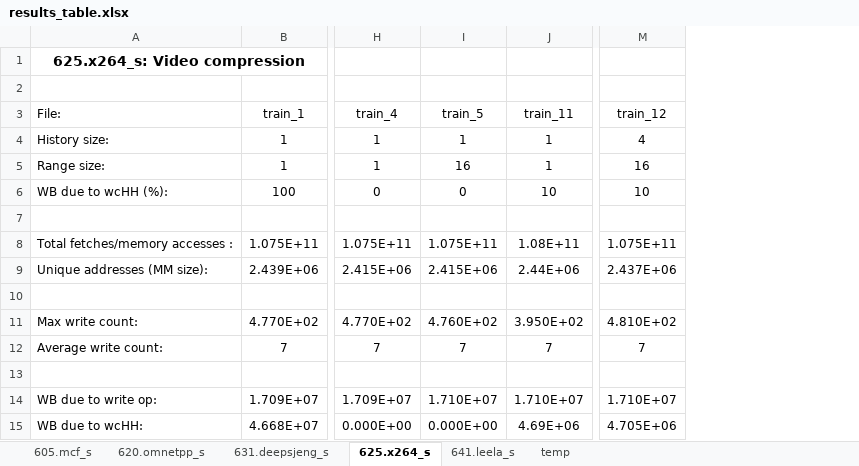
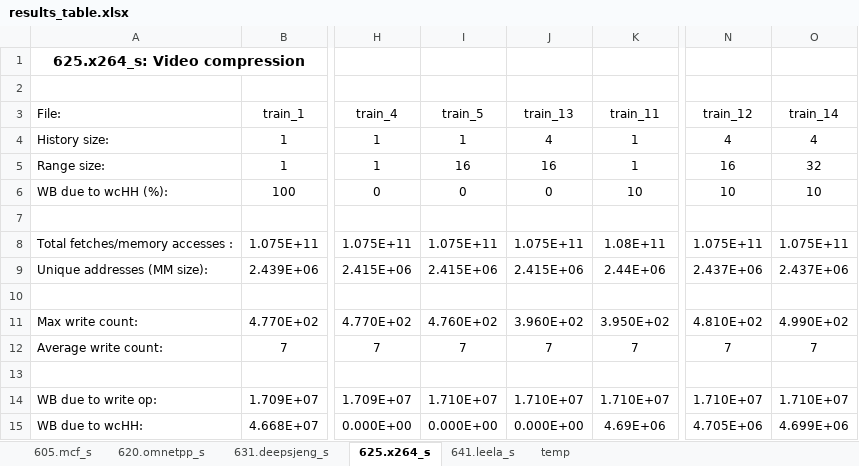
Before and after one commit to sudharavali/Write-Count-Prediction-for-Encrypted-Main-Memory, an Excel workbook: results/results_table.xlsx, sheet 625.x264_s, drawn as a sheet; only a part is shown, gaps mark what is left out; values as stored, in another font and other column widths than the file's, no borders; charts and pictures not drawn; the diff names each change by its address in the sheet, - before the commit and + after, or states it on an @@ line.

```diff
--- a/results/results_table.xlsx (sheet 625.x264_s)
+++ b/results/results_table.xlsx (sheet 625.x264_s)
+column J (train_13), rows 4-15: 4 | 16 | 0 |  | 1.075E+11 | 2.415E+06 |  | 3.960E+02 | 7 |  | 1.710E+07 | 0.000E+00
+column O (train_14), rows 4-15: 4 | 32 | 10 |  | 1.075E+11 | 2.437E+06 |  | 4.990E+02 | 7 |  | 1.710E+07 | 4.699E+06
```
Also changed, not shown: sheet 641.leela_s, sheet 631.deepsjeng_s, sheet 605.mcf_s, sheet 620.omnetpp_s, charts or pictures, 10 other files.
